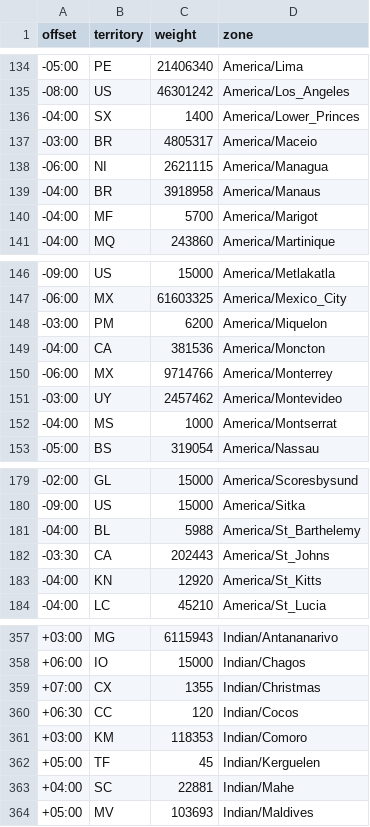
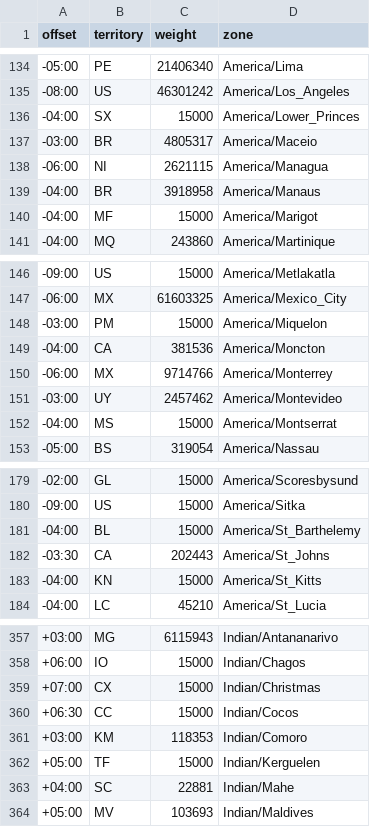
Before and after one commit to larvit/fejkdata, a TSV file: data/misc/timezone.tsv, drawn as a sheet; only a part is shown, gaps mark what is left out; the diff covers the shown part only.

Commit message:
Floor every zone weight at the GeoNames cutoff, refuse a table that all falls to it, and name the tzdata a drawn zone needs

```diff
--- a/data/misc/timezone.tsv
+++ b/data/misc/timezone.tsv
@@ -135,3 +135,3 @@ offset	territory	weight	zone
 -08:00	US	46301242	America/Los_Angeles
--04:00	SX	1400	America/Lower_Princes
+-04:00	SX	15000	America/Lower_Princes
 -03:00	BR	4805317	America/Maceio
@@ -139,3 +139,3 @@ offset	territory	weight	zone
 -04:00	BR	3918958	America/Manaus
--04:00	MF	5700	America/Marigot
+-04:00	MF	15000	America/Marigot
 -04:00	MQ	243860	America/Martinique
@@ -147,3 +147,3 @@ offset	territory	weight	zone
 -06:00	MX	61603325	America/Mexico_City
--03:00	PM	6200	America/Miquelon
+-03:00	PM	15000	America/Miquelon
 -04:00	CA	381536	America/Moncton
@@ -151,3 +151,3 @@ offset	territory	weight	zone
 -03:00	UY	2457462	America/Montevideo
--04:00	MS	1000	America/Montserrat
+-04:00	MS	15000	America/Montserrat
 -05:00	BS	319054	America/Nassau
@@ -180,5 +180,5 @@ offset	territory	weight	zone
 -09:00	US	15000	America/Sitka
--04:00	BL	5988	America/St_Barthelemy
+-04:00	BL	15000	America/St_Barthelemy
 -03:30	CA	202443	America/St_Johns
--04:00	KN	12920	America/St_Kitts
+-04:00	KN	15000	America/St_Kitts
 -04:00	LC	45210	America/St_Lucia
@@ -358,6 +358,6 @@ offset	territory	weight	zone
 +06:00	IO	15000	Indian/Chagos
-+07:00	CX	1355	Indian/Christmas
-+06:30	CC	120	Indian/Cocos
++07:00	CX	15000	Indian/Christmas
++06:30	CC	15000	Indian/Cocos
 +03:00	KM	118353	Indian/Comoro
-+05:00	TF	45	Indian/Kerguelen
++05:00	TF	15000	Indian/Kerguelen
 +04:00	SC	22881	Indian/Mahe
```
Also changed, not shown: 22 edited cells elsewhere in this file, 2 other files.
